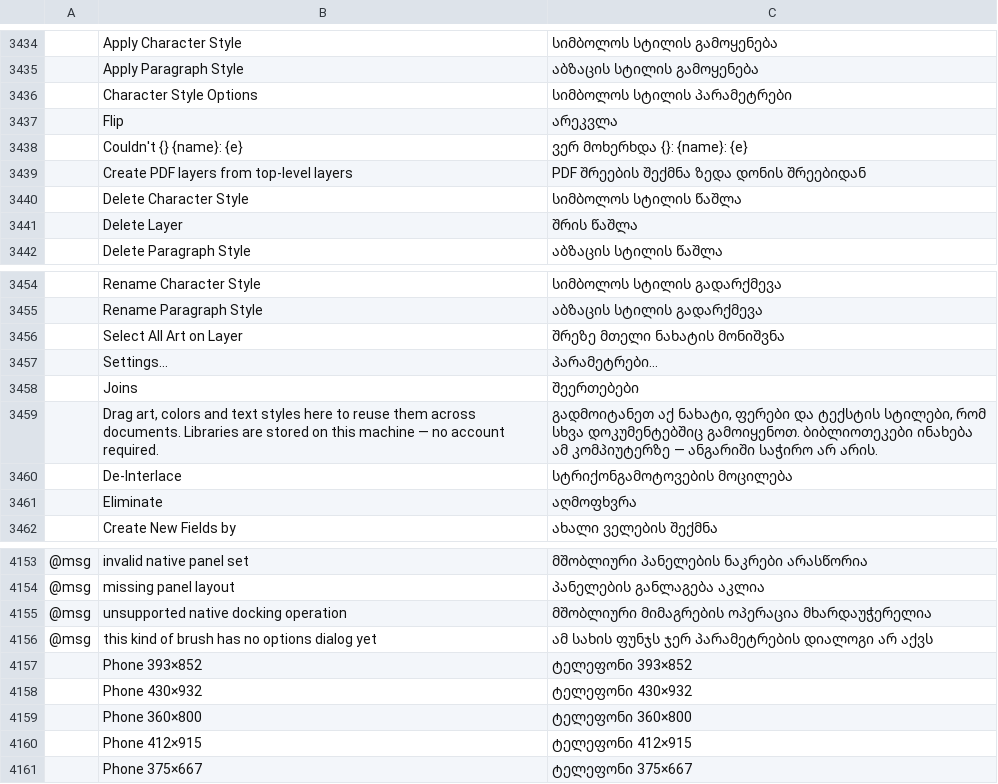
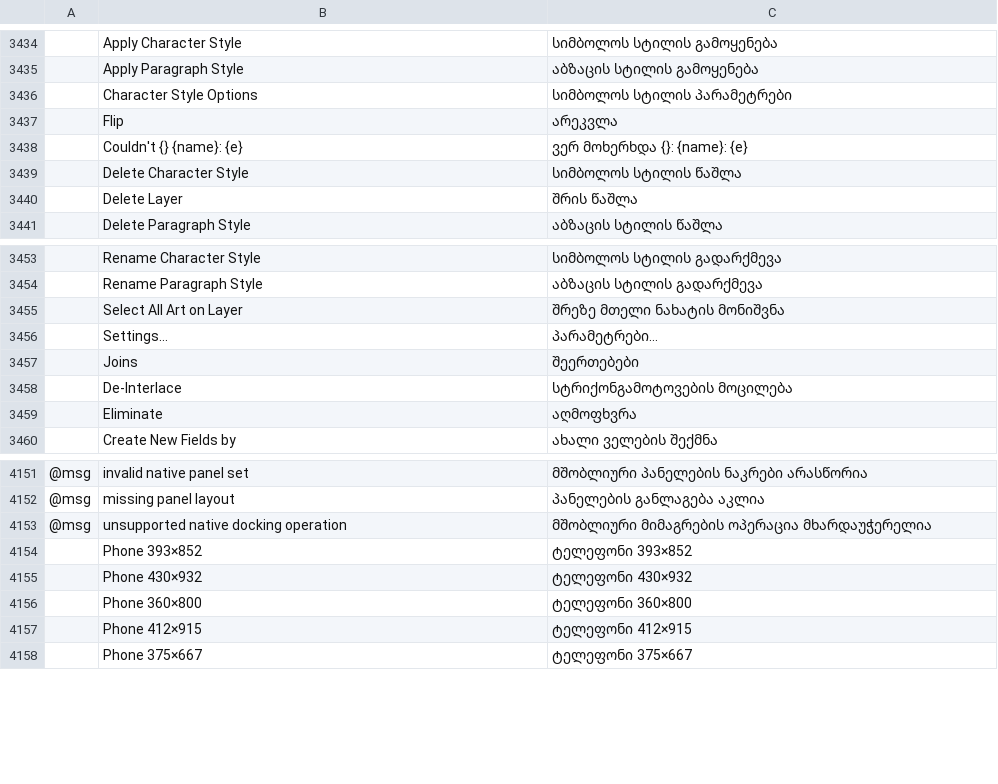
Before and after one commit to devius/vectorcraft, a TSV file: crates/ui-egui/src/i18n/ka.tsv, drawn as a sheet; only a part is shown, gaps mark what is left out; removed rows and columns are numbered as before the commit, all else as after; the diff covers the shown part only; the diff names each change by its address in the sheet, - before the commit and + after, or states it on an @@ line.

```diff
--- a/crates/ui-egui/src/i18n/ka.tsv
+++ b/crates/ui-egui/src/i18n/ka.tsv
-row 3439:  | Create PDF layers from top-level layers | PDF შრეების შექმნა ზედა დონის შრეებიდან
-row 3459:  | Drag art, colors and text styles here to reuse them across documents. Libraries are stored on this machine — no account required. | გადმოიტანეთ აქ ნახატი, ფერები და ტექსტის სტილები, რომ სხვა დოკუმენტებშიც გამოიყენოთ. ბიბლიოთეკები ინახება ამ კომპიუტერზე — ანგარიში საჭირო არ არის.
-row 4156: @msg | this kind of brush has no options dialog yet | ამ სახის ფუნჯს ჯერ პარამეტრების დიალოგი არ აქვს
```
Also changed, not shown: 63 added rows elsewhere in this file, 2 other files.
